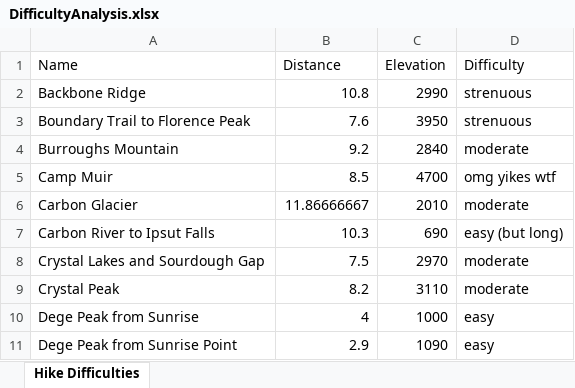
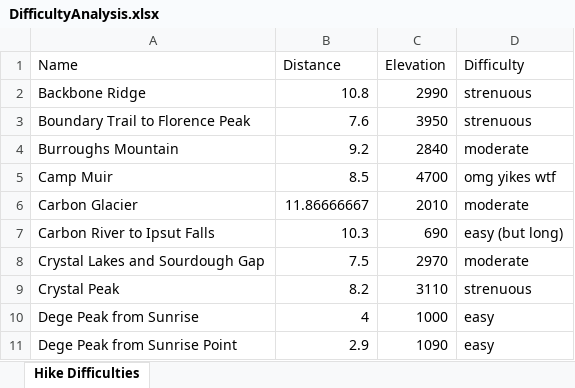
Before and after one commit to shawnhar/HikingTahoma, an Excel workbook: DifficultyAnalysis.xlsx, sheet Hike Difficulties, drawn as a sheet; only a part is shown; values as stored, in another font and other column widths than the file's, no borders; charts and pictures and table styles not drawn; the diff names each change by its address in the sheet, - before the commit and + after, or states it on an @@ line.

Commit message:
Upgrade Crystal Peak to strenuous

```diff
--- a/DifficultyAnalysis.xlsx (sheet Hike Difficulties)
+++ b/DifficultyAnalysis.xlsx (sheet Hike Difficulties)
-D9 (Difficulty): moderate
+D9 (Difficulty): strenuous
```
Also changed, not shown: charts or pictures, 1 other file.
